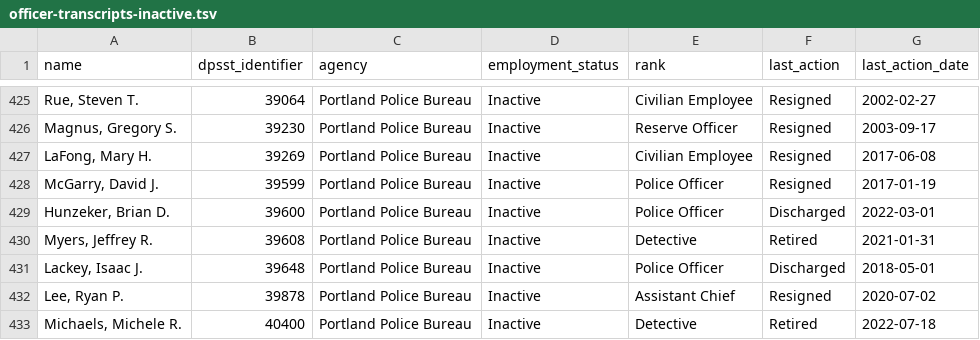
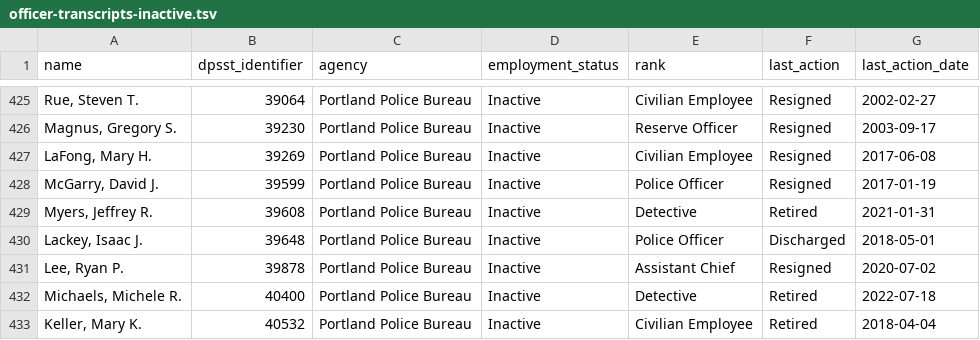
Before and after one commit to PDX-Police-Accountability/dpsst-data, a TSV file: officers/summary/officer-transcripts-inactive.tsv, drawn as a sheet; only a part is shown, gaps mark what is left out; the shorter side is filled out with more unchanged rows.

```diff
--- a/officers/summary/officer-transcripts-inactive.tsv
+++ b/officers/summary/officer-transcripts-inactive.tsv
@@ -428,3 +428,2 @@ LaFong, Mary H.	39269	Portland Police Bureau	Inactive	Civilian Employee	Resigned
 McGarry, David J.	39599	Portland Police Bureau	Inactive	Police Officer	Resigned	2017-01-19
-Hunzeker, Brian D.	39600	Portland Police Bureau	Inactive	Police Officer	Discharged	2022-03-01
 Myers, Jeffrey R.	39608	Portland Police Bureau	Inactive	Detective	Retired	2021-01-31
```
Also changed, not shown: officers/summary/officer-transcripts-active.tsv, officers/summary/officer-transcripts.tsv, 51 other files.
